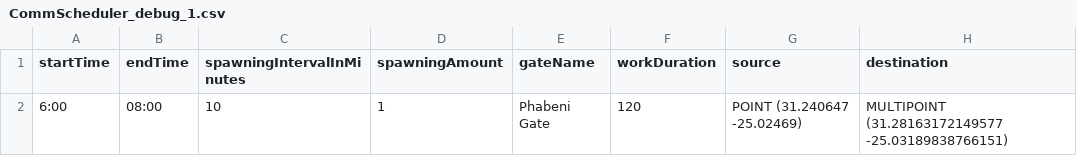
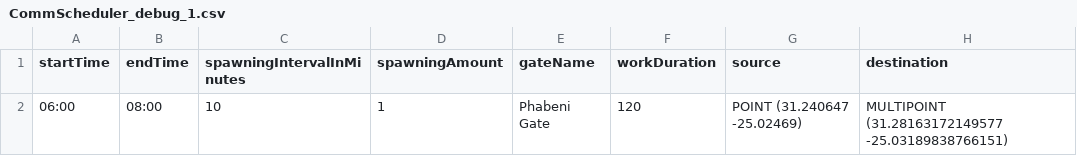
Before and after one commit to MARS-Group-HAW/model-knp-traffic, a CSV file: Scenarios/KrugerNationalParkBox/resources/CommScheduler_debug_1.csv, drawn as a sheet.

Commit message:
Fix input data in scheduler CSVs

```diff
--- a/Scenarios/KrugerNationalParkBox/resources/CommScheduler_debug_1.csv
+++ b/Scenarios/KrugerNationalParkBox/resources/CommScheduler_debug_1.csv
@@ -1,2 +1,2 @@
 startTime,endTime,spawningIntervalInMinutes,spawningAmount,gateName,workDuration,source,destination
-6:00,08:00,10,1,Phabeni Gate,120,POINT (31.240647 -25.02469),"MULTIPOINT (31.28163172149577 -25.03189838766151)"
+06:00,08:00,10,1,Phabeni Gate,120,"POINT (31.240647 -25.02469)","MULTIPOINT (31.28163172149577 -25.03189838766151)"
```
Also changed, not shown: 5 other files.
